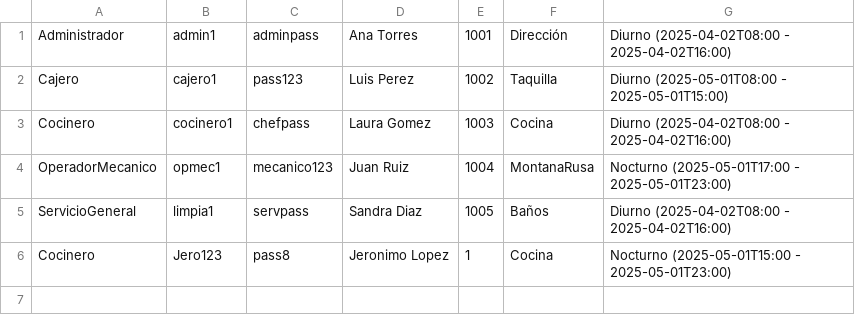
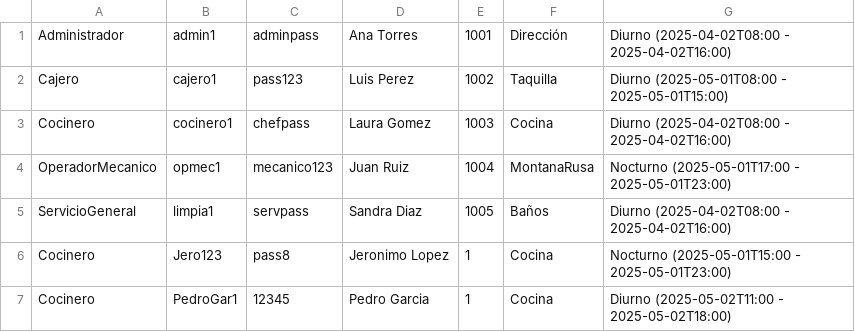
Before and after one commit to DesarrolladoresDPOO/Proyecto2_ParqueAtracciones, a CSV file: ParqueAtracciones2/datos/empleados.csv, drawn as a sheet; the diff names each change by its address in the sheet, - before the commit and + after, or states it on an @@ line.

Commit message:
Implementacion adicion empleado (se complico)

```diff
--- a/ParqueAtracciones2/datos/empleados.csv
+++ b/ParqueAtracciones2/datos/empleados.csv
+row 7: Cocinero | PedroGar1 | 12345 | Pedro Garcia | 1 | Cocina | Diurno (2025-05-02T11:00 - 2025-05-02T18:00)
```
Also changed, not shown: 4 other files.
